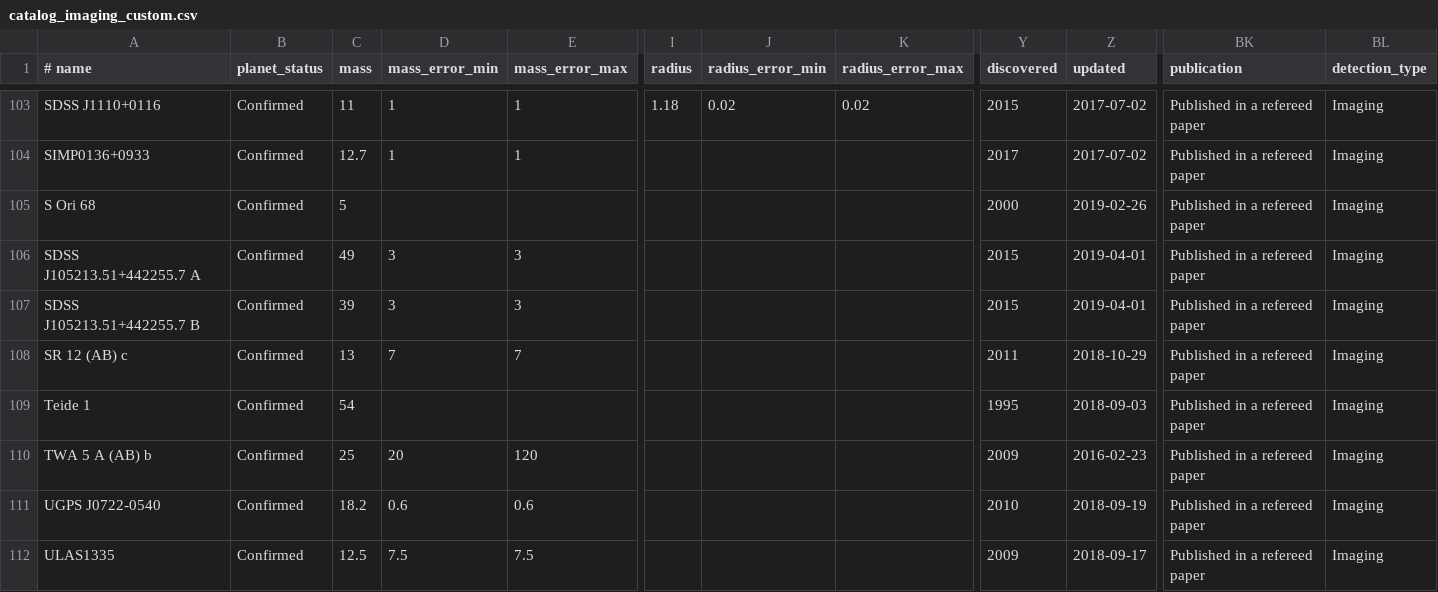
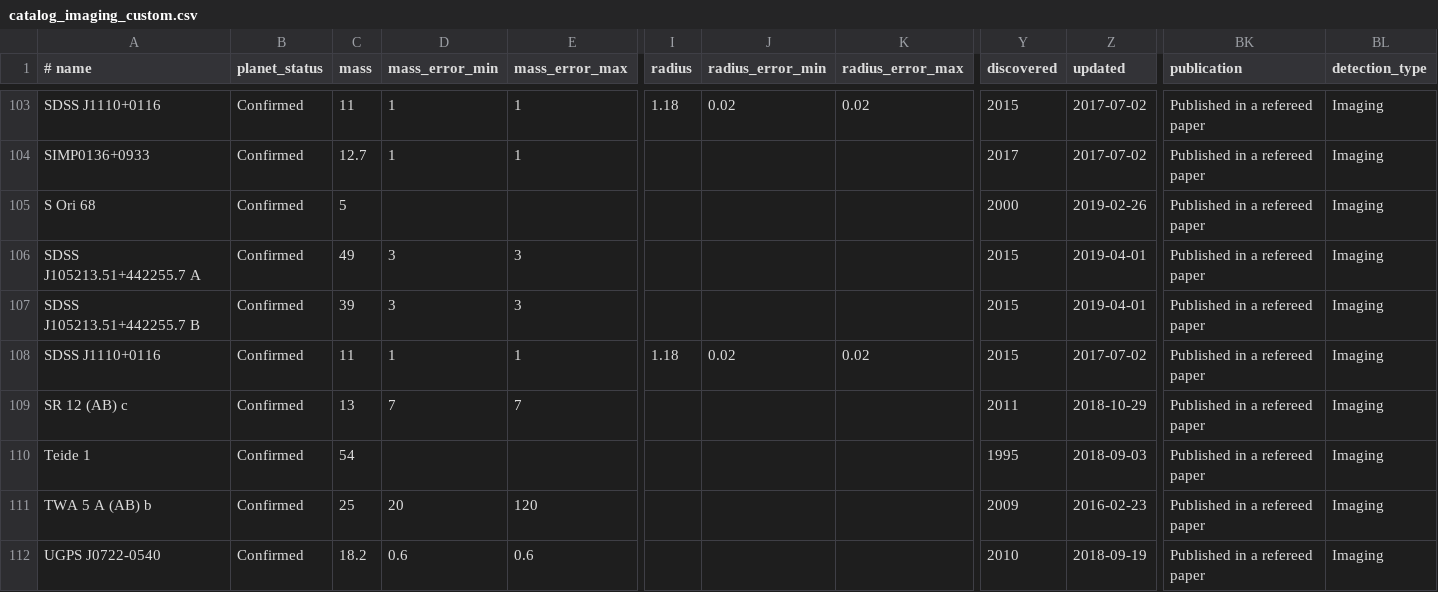
Before and after one commit to LaRodet/CatalogImaging, a CSV file: catalog_imaging_custom.csv, drawn as a sheet; only a part is shown, gaps mark what is left out; the shorter side is filled out with more unchanged rows; rows hold the shown columns only; the diff names each change by its address in the sheet, - before the commit and + after, or states it on an @@ line.

Commit message:
Add SDSS J1110+0116
from catalog_imaging

```diff
--- a/catalog_imaging_custom.csv
+++ b/catalog_imaging_custom.csv
+row 108: SDSS J1110+0116 | Confirmed | 11 | 1 | 1 | 1.18 | 0.02 | 0.02 | 2015 | 2017-07-02 | Published in a refereed paper | Imaging
```
